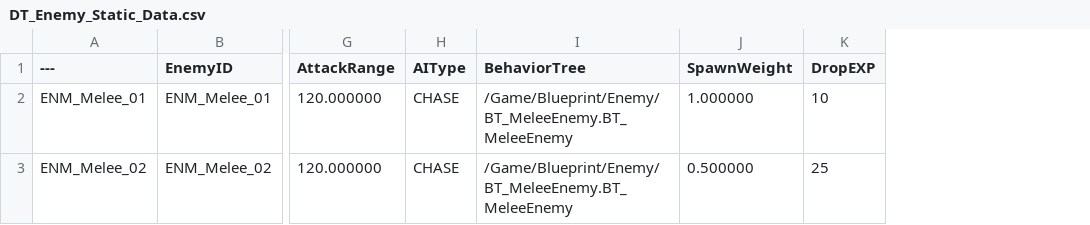
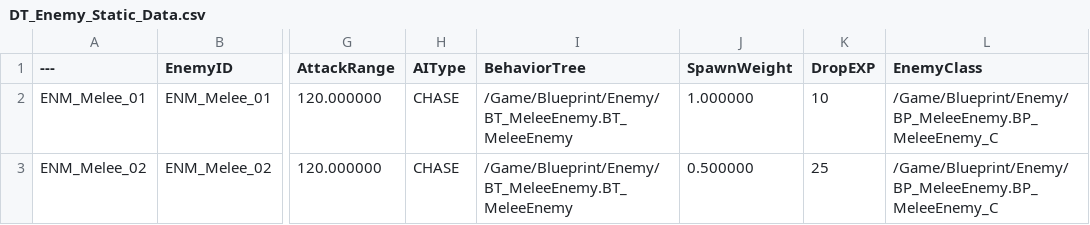
Before and after one commit to Christopher-Emunah-Kim/RoastStaffGAS, a CSV file: ExternalSource/DT_Enemy_Static_Data.csv, drawn as a sheet; only a part is shown, gaps mark what is left out; the diff names each change by its address in the sheet, - before the commit and + after, or states it on an @@ line.

```diff
--- a/ExternalSource/DT_Enemy_Static_Data.csv
+++ b/ExternalSource/DT_Enemy_Static_Data.csv
+column L (EnemyClass), rows 2-3: /Game/Blueprint/Enemy/BP_MeleeEnemy.BP_MeleeEnemy_C | /Game/Blueprint/Enemy/BP_MeleeEnemy.BP_MeleeEnemy_C
```
Also changed, not shown: ExternalSource/DT_Wave_Static_Data.csv, 17 other files.
